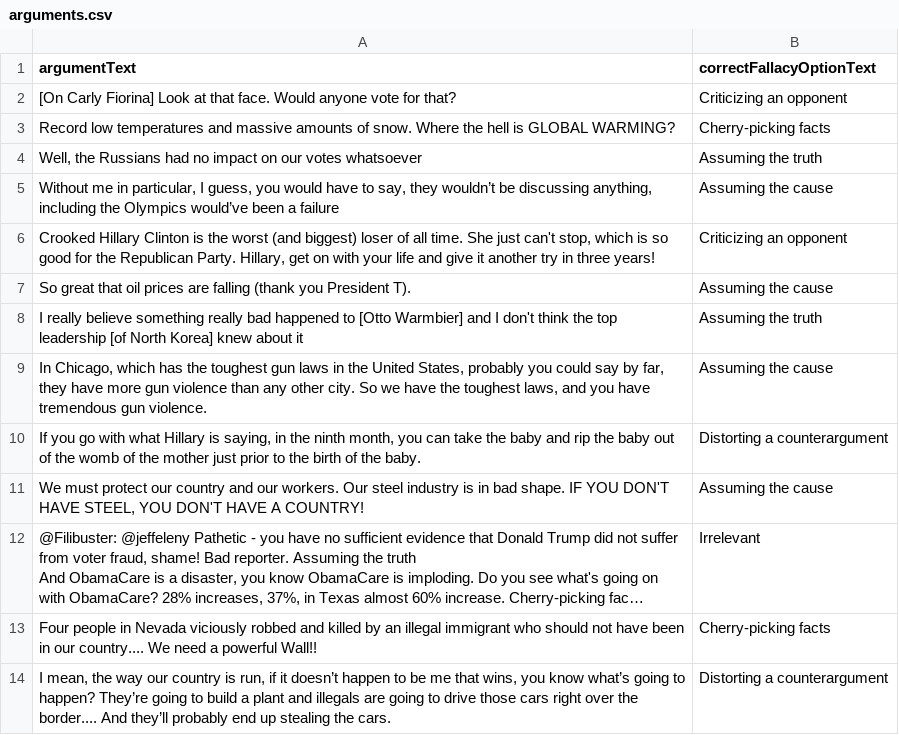
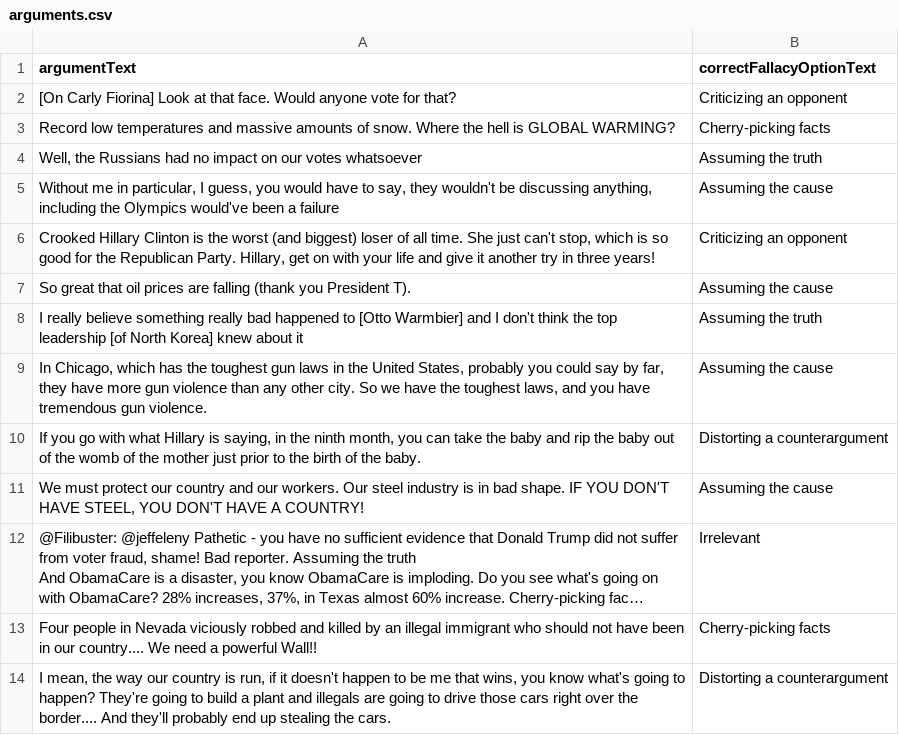
Before and after one commit to ethankennerly/trumpontrial, a CSV file: TrumpOnTrial/Assets/Texts/arguments.csv, drawn as a sheet; long unchanged cells end in …; the diff names each change by its address in the sheet, - before the commit and + after, or states it on an @@ line.

Commit message:
Arguments CSV: Straight quotes fit font line space

```diff
--- a/TrumpOnTrial/Assets/Texts/arguments.csv
+++ b/TrumpOnTrial/Assets/Texts/arguments.csv
-A5 (argumentText): …say, they wouldn’t be discussing anything, including the Olympics would’ve been a…
+A5 (argumentText): …say, they wouldn't be discussing anything, including the Olympics would've been a…
-A14 (argumentText): …if it doesn’t happen to be me that wins, you know what’s going to happen? They’re going to build a plant and illegals are going to drive those cars right over the border.... And they’ll probably end…
+A14 (argumentText): …if it doesn't happen to be me that wins, you know what's going to happen? They're going to build a plant and illegals are going to drive those cars right over the border.... And they'll probably end…
```
